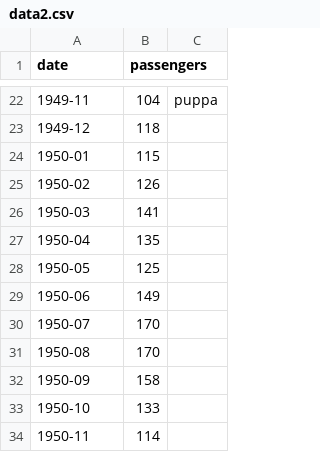
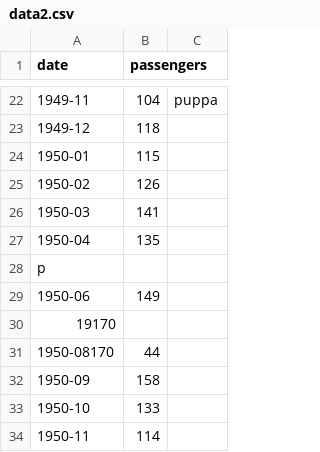
Before and after one commit to tosoemanuele/ProgrammingLab, a CSV file: data2.csv, drawn as a sheet; only a part is shown, gaps mark what is left out; removed rows and columns are numbered as before the commit, all else as after; the diff names each change by its address in the sheet, - before the commit and + after, or states it on an @@ line.

```diff
--- a/data2.csv
+++ b/data2.csv
-row 28: 1950-05 | 125
+row 28: p
-row 30: 1950-07 | 170
-row 31: 1950-08 | 170
+row 30: 19170
+row 31: 1950-08170 | 44
```
Also changed, not shown: 2 other files.
